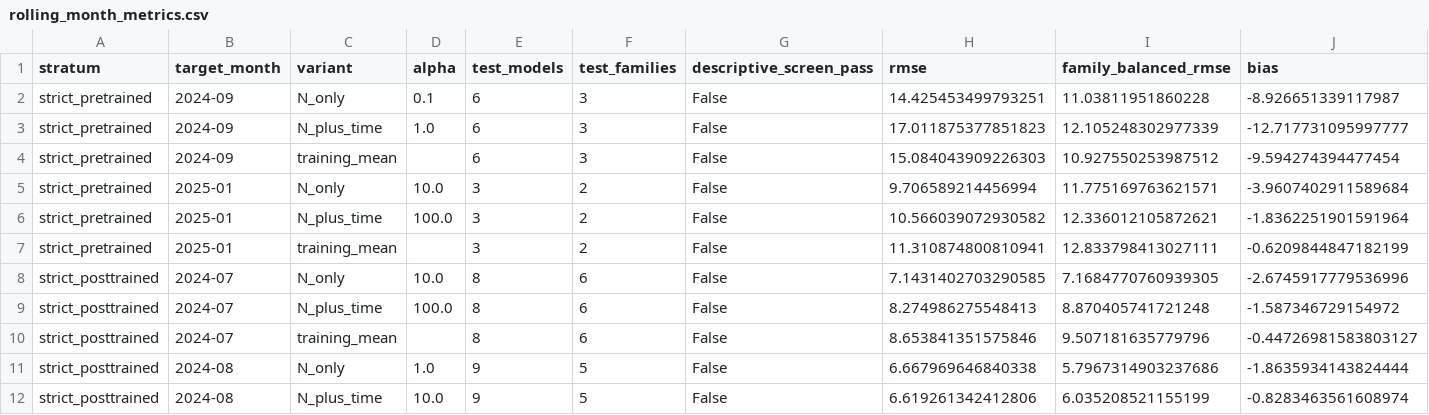
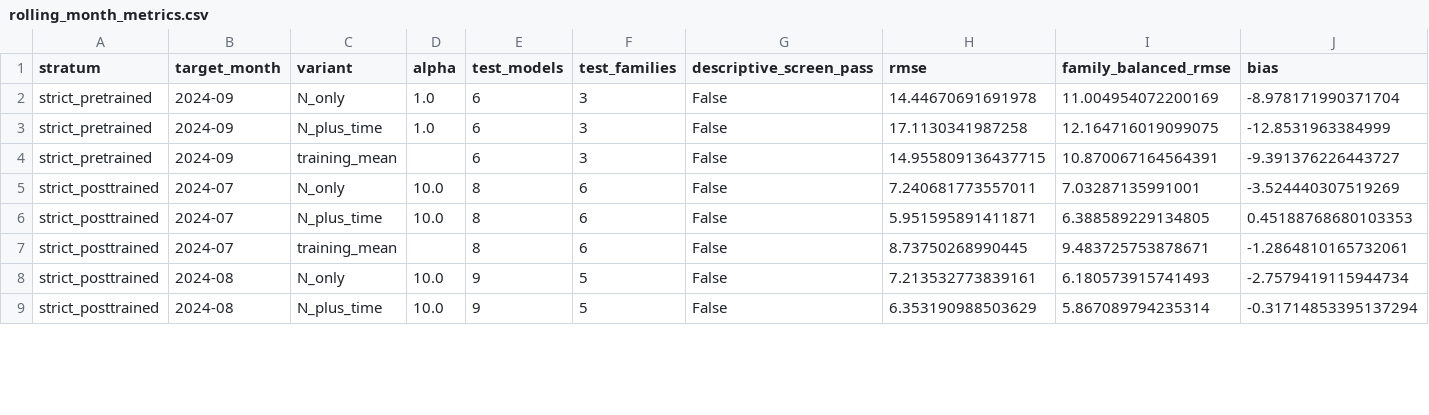
Before and after one commit to serendip215-cell/math_model, a CSV file: F题_初步方案/outputs/problem4/results/rolling_month_metrics.csv, drawn as a sheet; only a part is shown; the diff covers the shown part only.

```diff
--- a/F题_初步方案/outputs/problem4/results/rolling_month_metrics.csv
+++ b/F题_初步方案/outputs/problem4/results/rolling_month_metrics.csv
@@ -1,12 +1,9 @@
 stratum,target_month,variant,alpha,test_models,test_families,descriptive_screen_pass,rmse,family_balanced_rmse,bias
-strict_pretrained,2024-09,N_only,0.1,6,3,False,14.425453499793251,11.03811951860228,-8.926651339117987
-strict_pretrained,2024-09,N_plus_time,1.0,6,3,False,17.011875377851823,12.105248302977339,-12.717731095997777
-strict_pretrained,2024-09,training_mean,,6,3,False,15.084043909226303,10.927550253987512,-9.594274394477454
-strict_pretrained,2025-01,N_only,10.0,3,2,False,9.706589214456994,11.775169763621571,-3.9607402911589684
-strict_pretrained,2025-01,N_plus_time,100.0,3,2,False,10.566039072930582,12.336012105872621,-1.8362251901591964
-strict_pretrained,2025-01,training_mean,,3,2,False,11.310874800810941,12.833798413027111,-0.6209844847182199
-strict_posttrained,2024-07,N_only,10.0,8,6,False,7.1431402703290585,7.1684770760939305,-2.6745917779536996
-strict_posttrained,2024-07,N_plus_time,100.0,8,6,False,8.274986275548413,8.870405741721248,-1.587346729154972
-strict_posttrained,2024-07,training_mean,,8,6,False,8.653841351575846,9.507181635779796,-0.44726981583803127
-strict_posttrained,2024-08,N_only,1.0,9,5,False,6.667969646840338,5.7967314903237686,-1.8635934143824444
-strict_posttrained,2024-08,N_plus_time,10.0,9,5,False,6.619261342412806,6.035208521155199,-0.8283463561608974
+strict_pretrained,2024-09,N_only,1.0,6,3,False,14.44670691691978,11.004954072200169,-8.978171990371704
+strict_pretrained,2024-09,N_plus_time,1.0,6,3,False,17.1130341987258,12.164716019099075,-12.8531963384999
+strict_pretrained,2024-09,training_mean,,6,3,False,14.955809136437715,10.870067164564391,-9.391376226443727
+strict_posttrained,2024-07,N_only,10.0,8,6,False,7.240681773557011,7.03287135991001,-3.524440307519269
+strict_posttrained,2024-07,N_plus_time,10.0,8,6,False,5.951595891411871,6.388589229134805,0.45188768680103353
+strict_posttrained,2024-07,training_mean,,8,6,False,8.73750268990445,9.483725753878671,-1.2864810165732061
+strict_posttrained,2024-08,N_only,10.0,9,5,False,7.213532773839161,6.180573915741493,-2.7579419115944734
+strict_posttrained,2024-08,N_plus_time,10.0,9,5,False,6.353190988503629,5.867089794235314,-0.31714853395137294
```
Also changed, not shown: 71 edited cells elsewhere in this file, F题_初步方案/outputs/problem4/results/c1_c4_link_audit.csv, F题_初步方案/outputs/problem4/results/c4_compute_linked_subset.csv, 33 other files.
